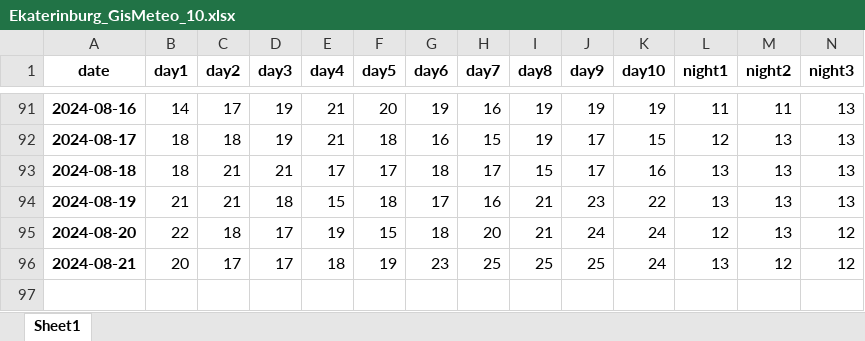
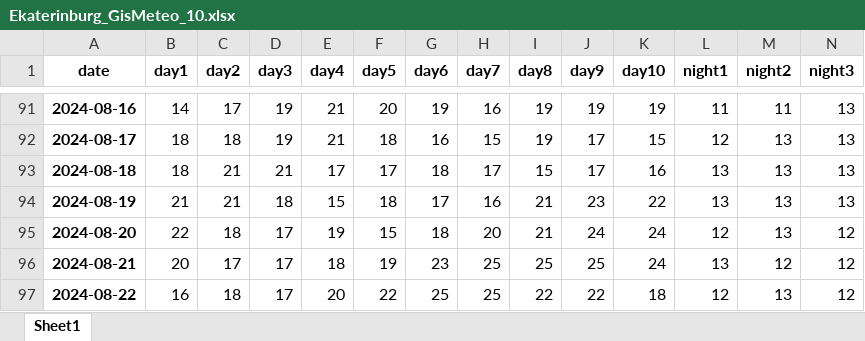
Before and after one commit to badubidabambirimbum/weather-forecast-bot, an Excel workbook: data/Ekaterinburg_GisMeteo_10.xlsx, sheet Sheet1, drawn as a sheet; only a part is shown, gaps mark what is left out; values as stored, in another font and other column widths than the file's, no borders; rows hold the shown columns only; the diff names each change by its address in the sheet, - before the commit and + after, or states it on an @@ line.

```diff
--- a/data/Ekaterinburg_GisMeteo_10.xlsx (sheet Sheet1)
+++ b/data/Ekaterinburg_GisMeteo_10.xlsx (sheet Sheet1)
+row 97: 2024-08-22 | 16 | 18 | 17 | 20 | 22 | 25 | 25 | 22 | 22 | 18 | 12 | 13 | 12
```
Also changed, not shown: backup/Ekaterinburg_GisMeteo_10.xlsx, backup/Krasnodar_GisMeteo_10.xlsx, 22 other files.
